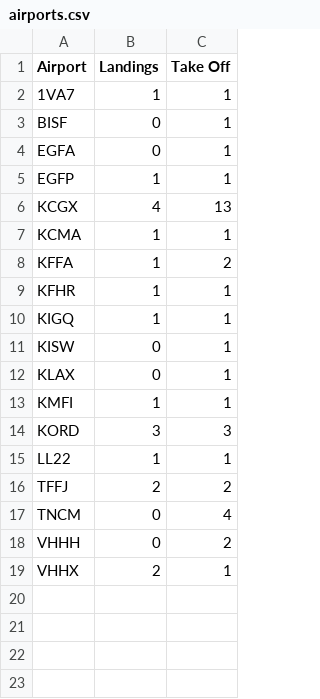
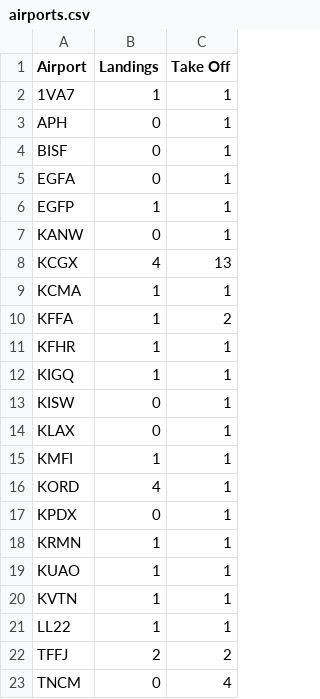
Before and after one commit to daleclack/Xe-Project, a CSV file: flight_logs/fsx_linux_log/airports.csv, drawn as a sheet; only a part is shown; the shorter side is filled out with more unchanged rows.

```diff
--- a/flight_logs/fsx_linux_log/airports.csv
+++ b/flight_logs/fsx_linux_log/airports.csv
@@ -2,2 +2,3 @@ Airport,Landings,Take Off
 1VA7,1,1
+APH,0,1
 BISF,0,1
@@ -5,2 +6,3 @@ EGFA,0,1
 EGFP,1,1
+KANW,0,1
 KCGX,4,13
@@ -13,3 +15,7 @@ KLAX,0,1
 KMFI,1,1
-KORD,3,3
+KORD,4,1
+KPDX,0,1
+KRMN,1,1
+KUAO,1,1
+KVTN,1,1
 LL22,1,1
```
Also changed, not shown: flight_logs/fsx_linux_log/logbook.csv, 2 other files.
